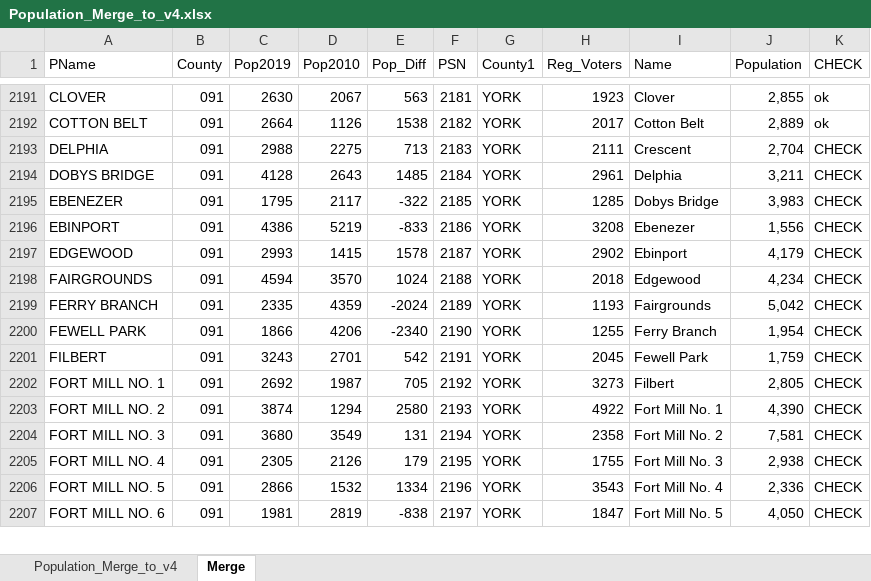
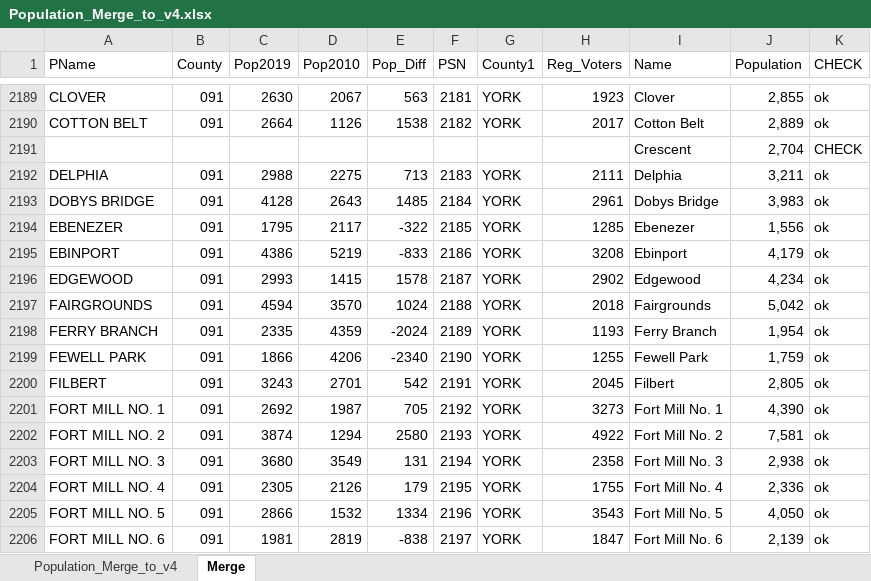
Before and after one commit to vagnozzia408/clemson_redistricting_team, an Excel workbook: precincts_2020_cleaned/population_merge/Population_Merge_to_v4.xlsx, sheet Merge, drawn as a sheet; only a part is shown, gaps mark what is left out; values as stored, in another font and other column widths than the file's, no cell formats; conditional formats not drawn; addresses are those after the commit; the diff covers the shown part only; the diff names each change by its address in the sheet, - before the commit and + after, or states it on an @@ line.

Commit message:
precinct cleaning update

```diff
--- a/precincts_2020_cleaned/population_merge/Population_Merge_to_v4.xlsx (sheet Merge)
+++ b/precincts_2020_cleaned/population_merge/Population_Merge_to_v4.xlsx (sheet Merge)
+row 2191:  |  |  |  |  |  |  |  | Crescent | 2,704 | CHECK
-I2192 (Name): Crescent
+I2192 (Name): Delphia
-J2192 (Population): 2,704
+J2192 (Population): 3,211
-K2192:K2206 (CHECK): CHECK
+K2192:K2206 (CHECK): ok
-I2193 (Name): Delphia
+I2193 (Name): Dobys Bridge
-J2193 (Population): 3,211
+J2193 (Population): 3,983
-I2194 (Name): Dobys Bridge
+I2194 (Name): Ebenezer
-J2194 (Population): 3,983
+J2194 (Population): 1,556
-I2195 (Name): Ebenezer
+I2195 (Name): Ebinport
-J2195 (Population): 1,556
+J2195 (Population): 4,179
-I2196 (Name): Ebinport
+I2196 (Name): Edgewood
-J2196 (Population): 4,179
+J2196 (Population): 4,234
-I2197 (Name): Edgewood
+I2197 (Name): Fairgrounds
-J2197 (Population): 4,234
+J2197 (Population): 5,042
-I2198 (Name): Fairgrounds
+I2198 (Name): Ferry Branch
-J2198 (Population): 5,042
+J2198 (Population): 1,954
-I2199 (Name): Ferry Branch
+I2199 (Name): Fewell Park
-J2199 (Population): 1,954
+J2199 (Population): 1,759
-I2200 (Name): Fewell Park
+I2200 (Name): Filbert
-J2200 (Population): 1,759
+J2200 (Population): 2,805
-I2201 (Name): Filbert
+I2201 (Name): Fort Mill No. 1
-J2201 (Population): 2,805
+J2201 (Population): 4,390
-I2202 (Name): Fort Mill No. 1
+I2202 (Name): Fort Mill No. 2
-J2202 (Population): 4,390
+J2202 (Population): 7,581
-I2203 (Name): Fort Mill No. 2
+I2203 (Name): Fort Mill No. 3
-J2203 (Population): 7,581
+J2203 (Population): 2,938
-I2204 (Name): Fort Mill No. 3
+I2204 (Name): Fort Mill No. 4
-J2204 (Population): 2,938
+J2204 (Population): 2,336
-I2205 (Name): Fort Mill No. 4
+I2205 (Name): Fort Mill No. 5
-J2205 (Population): 2,336
+J2205 (Population): 4,050
-I2206 (Name): Fort Mill No. 5
+I2206 (Name): Fort Mill No. 6
-J2206 (Population): 4,050
+J2206 (Population): 2,139
```
Also changed, not shown: 1 added row, 4 removed rows and 361 edited cells elsewhere in this sheet, cell formats, formulas that keep their value, 5 other files.
